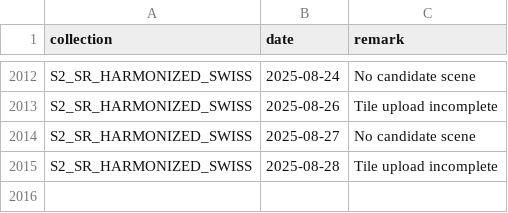
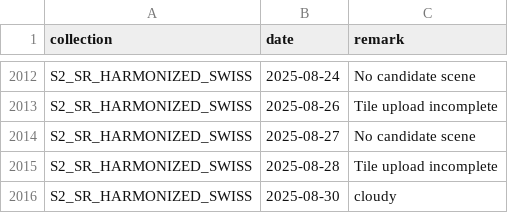
Before and after one commit to swisstopo/topo-satromo, a CSV file: tools/step0_empty_assets.csv, drawn as a sheet; only a part is shown, gaps mark what is left out.

Commit message:
Tools files done

```diff
--- a/tools/step0_empty_assets.csv
+++ b/tools/step0_empty_assets.csv
@@ -2015 +2015,2 @@ S2_SR_HARMONIZED_SWISS,2025-08-27,No candidate scene
 S2_SR_HARMONIZED_SWISS,2025-08-28,Tile upload incomplete
+S2_SR_HARMONIZED_SWISS,2025-08-30,cloudy
```
